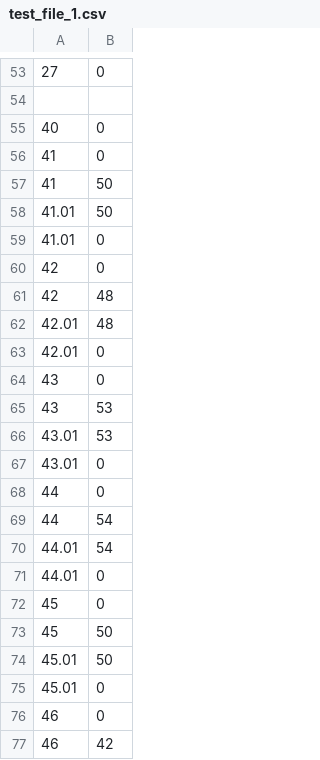
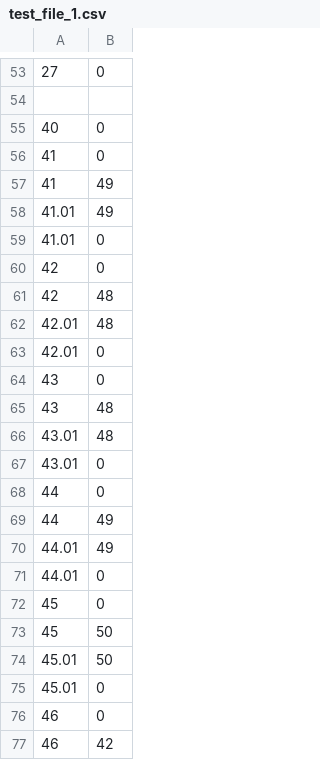
Before and after one commit to thealexinator2904/MBD_sey_lock, a CSV file: test_file_1.csv, drawn as a sheet; only a part is shown, gaps mark what is left out.

Commit message:
Update test_file_1.csv

```diff
--- a/test_file_1.csv
+++ b/test_file_1.csv
@@ -56,4 +56,4 @@
 41,0
-41,50
-41.01,50
+41,49
+41.01,49
 41.01,0
@@ -64,8 +64,8 @@
 43,0
-43,53
-43.01,53
+43,48
+43.01,48
 43.01,0
 44,0
-44,54
-44.01,54
+44,49
+44.01,49
 44.01,0
```
